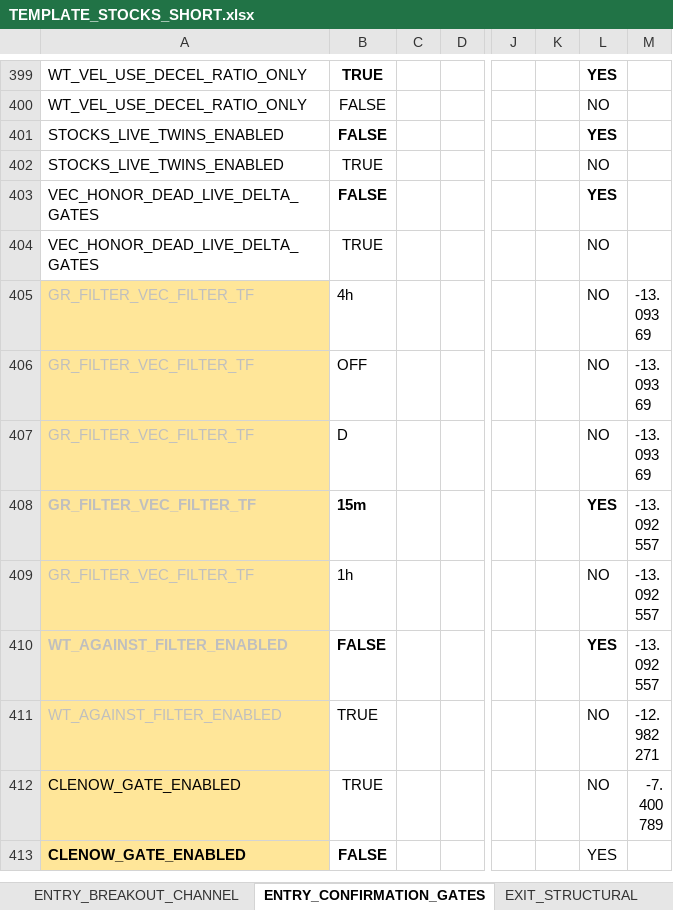
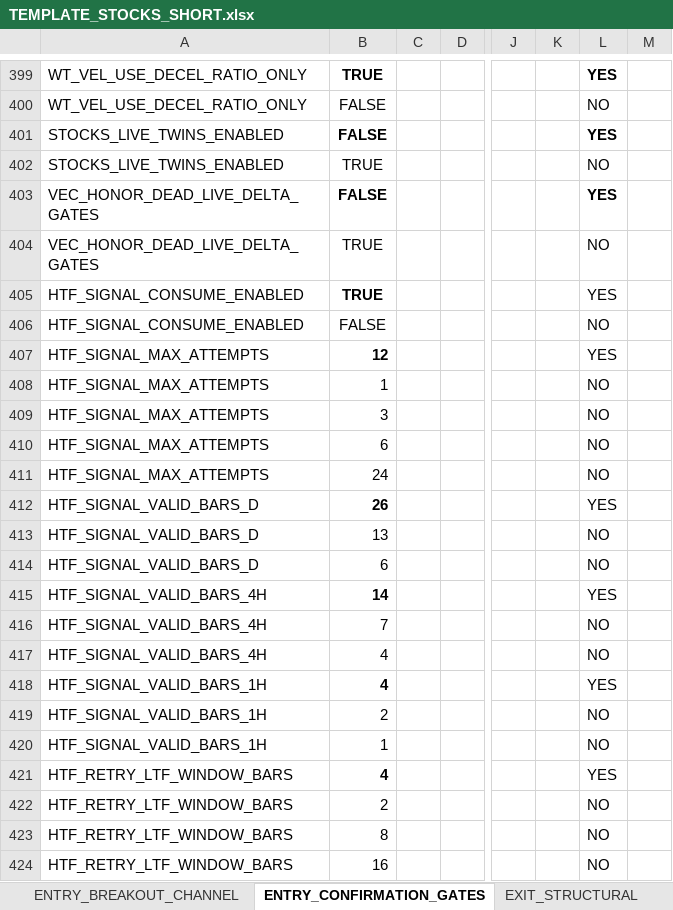
Before and after one commit to nielsvip/binance-sandbox, an Excel workbook: SPREADSHEETS/TEMPLATE_FINAL_NORM/TEMPLATE_STOCKS_SHORT.xlsx, sheet ENTRY_CONFIRMATION_GATES, drawn as a sheet; only a part is shown, gaps mark what is left out; the shorter side is filled out with more unchanged rows; values as stored, in another font and other column widths than the file's, no borders; rows hold the shown columns only; the diff covers the shown part only; the diff names each change by its address in the sheet, - before the commit and + after, or states it on an @@ line.

```diff
--- a/SPREADSHEETS/TEMPLATE_FINAL_NORM/TEMPLATE_STOCKS_SHORT.xlsx (sheet ENTRY_CONFIRMATION_GATES)
+++ b/SPREADSHEETS/TEMPLATE_FINAL_NORM/TEMPLATE_STOCKS_SHORT.xlsx (sheet ENTRY_CONFIRMATION_GATES)
+row 405: HTF_SIGNAL_CONSUME_ENABLED | TRUE |  |  |  |  | YES
+row 406: HTF_SIGNAL_CONSUME_ENABLED | FALSE |  |  |  |  | NO
+row 407: HTF_SIGNAL_MAX_ATTEMPTS | 12 |  |  |  |  | YES
+row 408: HTF_SIGNAL_MAX_ATTEMPTS | 1 |  |  |  |  | NO
+row 409: HTF_SIGNAL_MAX_ATTEMPTS | 3 |  |  |  |  | NO
+row 410: HTF_SIGNAL_MAX_ATTEMPTS | 6 |  |  |  |  | NO
+row 411: HTF_SIGNAL_MAX_ATTEMPTS | 24 |  |  |  |  | NO
+row 412: HTF_SIGNAL_VALID_BARS_D | 26 |  |  |  |  | YES
+row 413: HTF_SIGNAL_VALID_BARS_D | 13 |  |  |  |  | NO
+row 414: HTF_SIGNAL_VALID_BARS_D | 6 |  |  |  |  | NO
+row 415: HTF_SIGNAL_VALID_BARS_4H | 14 |  |  |  |  | YES
+row 416: HTF_SIGNAL_VALID_BARS_4H | 7 |  |  |  |  | NO
+row 417: HTF_SIGNAL_VALID_BARS_4H | 4 |  |  |  |  | NO
+row 418: HTF_SIGNAL_VALID_BARS_1H | 4 |  |  |  |  | YES
+row 419: HTF_SIGNAL_VALID_BARS_1H | 2 |  |  |  |  | NO
+row 420: HTF_SIGNAL_VALID_BARS_1H | 1 |  |  |  |  | NO
+row 421: HTF_RETRY_LTF_WINDOW_BARS | 4 |  |  |  |  | YES
+row 422: HTF_RETRY_LTF_WINDOW_BARS | 2 |  |  |  |  | NO
+row 423: HTF_RETRY_LTF_WINDOW_BARS | 8 |  |  |  |  | NO
+row 424: HTF_RETRY_LTF_WINDOW_BARS | 16 |  |  |  |  | NO
```
Also changed, not shown: 10 added rows elsewhere in this sheet, sheet ENTRY_REVERSAL_BOUNCE, 26 other files.
